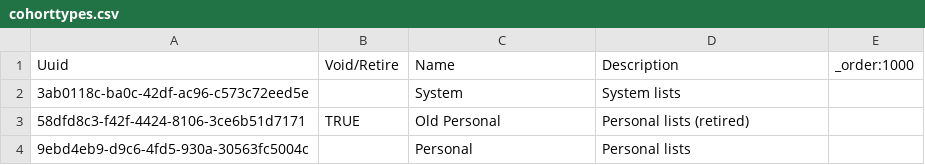
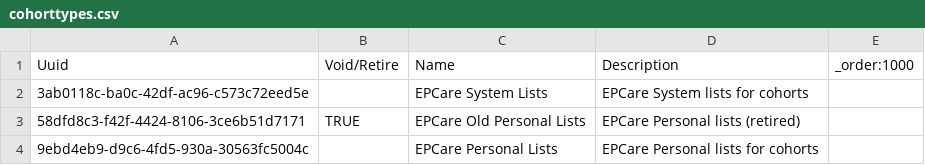
Before and after one commit to epcare/openmrs-content-epcare, a CSV file: configuration/backend_configuration/cohorttypes/cohorttypes.csv, drawn as a sheet.

```diff
--- a/configuration/backend_configuration/cohorttypes/cohorttypes.csv
+++ b/configuration/backend_configuration/cohorttypes/cohorttypes.csv
@@ -1,4 +1,4 @@
 Uuid,Void/Retire,Name,Description,_order:1000
-3ab0118c-ba0c-42df-ac96-c573c72eed5e,,System,System lists,
-58dfd8c3-f42f-4424-8106-3ce6b51d7171,TRUE,Old Personal,Personal lists (retired),
-9ebd4eb9-d9c6-4fd5-930a-30563fc5004c,,Personal,Personal lists,
+3ab0118c-ba0c-42df-ac96-c573c72eed5e,,EPCare System Lists,EPCare System lists for cohorts,
+58dfd8c3-f42f-4424-8106-3ce6b51d7171,TRUE,EPCare Old Personal Lists,EPCare Personal lists (retired),
+9ebd4eb9-d9c6-4fd5-930a-30563fc5004c,,EPCare Personal Lists,EPCare Personal lists for cohorts,
```
Also changed, not shown: configuration/backend_configuration/encountertypes/encountertypes_epcare.csv, configuration/backend_configuration/locations/locations.csv, 4 other files.
